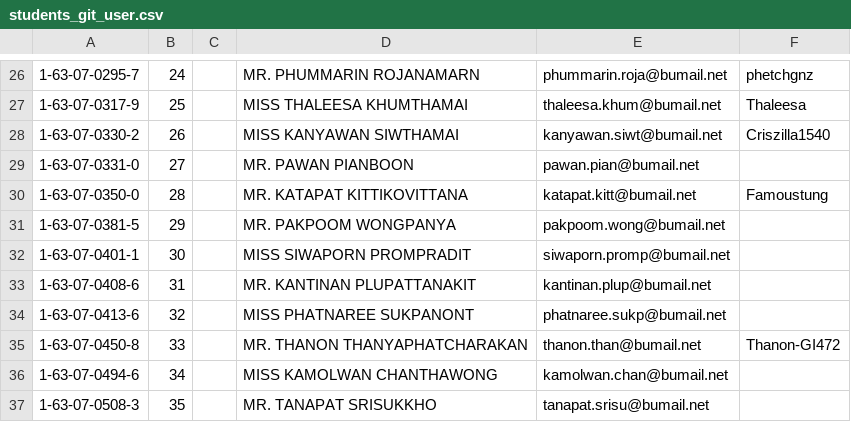
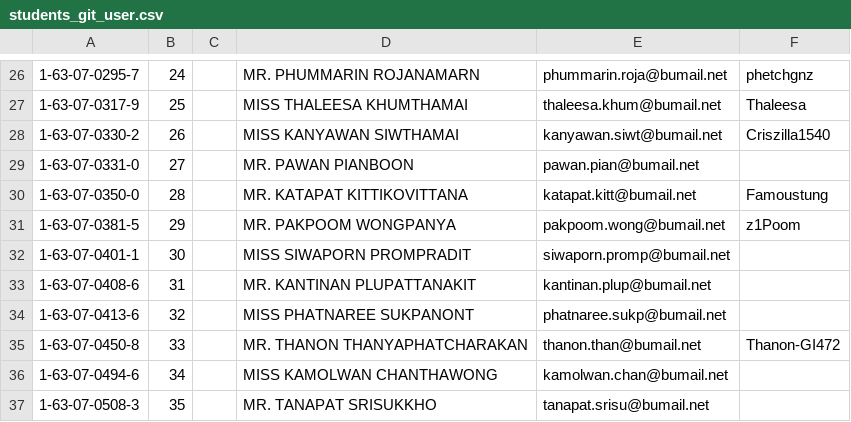
Before and after one commit to digitake/pwa-course-2022, a CSV file: students_git_user.csv, drawn as a sheet; only a part is shown, gaps mark what is left out; the diff names each change by its address in the sheet, - before the commit and + after, or states it on an @@ line.

Commit message:
Add UserName

```diff
--- a/students_git_user.csv
+++ b/students_git_user.csv
-F31: (empty)
+F31: z1Poom
```
